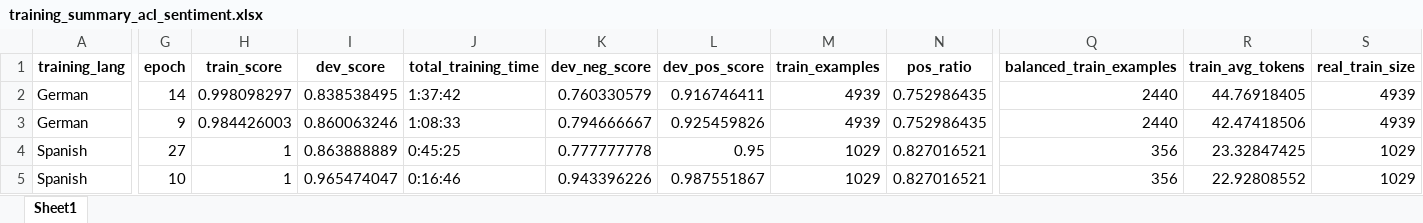
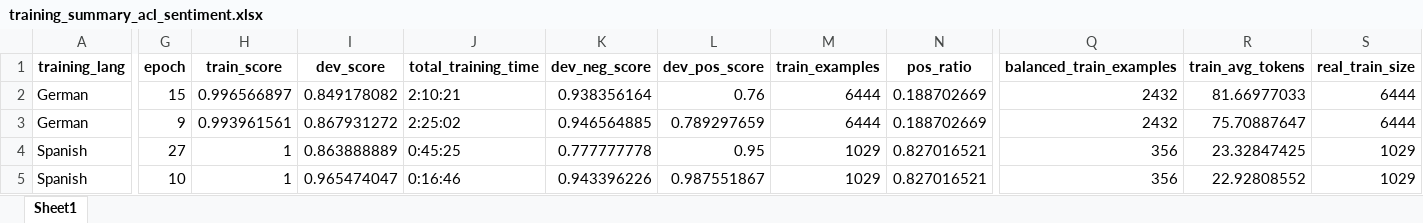
Before and after one commit to jerbarnes/typology_of_crosslingual, an Excel workbook: fine_tuning/training_summary_acl_sentiment.xlsx, sheet Sheet1, drawn as a sheet; only a part is shown, gaps mark what is left out; values as stored, in another font and other column widths than the file's, no borders; the diff covers the shown part only; the diff names each change by its address in the sheet, - before the commit and + after, or states it on an @@ line.

Commit message:
Updated training summaries

```diff
--- a/fine_tuning/training_summary_acl_sentiment.xlsx (sheet Sheet1)
+++ b/fine_tuning/training_summary_acl_sentiment.xlsx (sheet Sheet1)
-G2 (epoch): 14
+G2 (epoch): 15
-H2 (train_score): 0.998098297
+H2 (train_score): 0.996566897
-I2 (dev_score): 0.838538495
+I2 (dev_score): 0.849178082
-J2 (total_training_time): 1:37:42
+J2 (total_training_time): 2:10:21
-K2 (dev_neg_score): 0.760330579
+K2 (dev_neg_score): 0.938356164
-L2 (dev_pos_score): 0.916746411
+L2 (dev_pos_score): 0.76
-M2:M3 (train_examples): 4939
+M2:M3 (train_examples): 6444
-N2:N3 (pos_ratio): 0.752986435
+N2:N3 (pos_ratio): 0.188702669
-Q2:Q3 (balanced_train_examples): 2440
+Q2:Q3 (balanced_train_examples): 2432
-R2 (train_avg_tokens): 44.76918405
+R2 (train_avg_tokens): 81.66977033
-S2:S3 (real_train_size): 4939
+S2:S3 (real_train_size): 6444
-H3 (train_score): 0.984426003
+H3 (train_score): 0.993961561
-I3 (dev_score): 0.860063246
+I3 (dev_score): 0.867931272
-J3 (total_training_time): 1:08:33
+J3 (total_training_time): 2:25:02
-K3 (dev_neg_score): 0.794666667
+K3 (dev_neg_score): 0.946564885
-L3 (dev_pos_score): 0.925459826
+L3 (dev_pos_score): 0.789297659
-R3 (train_avg_tokens): 42.47418506
+R3 (train_avg_tokens): 75.70887647
```
Also changed, not shown: 97 edited cells elsewhere in this sheet, 1 other file.
